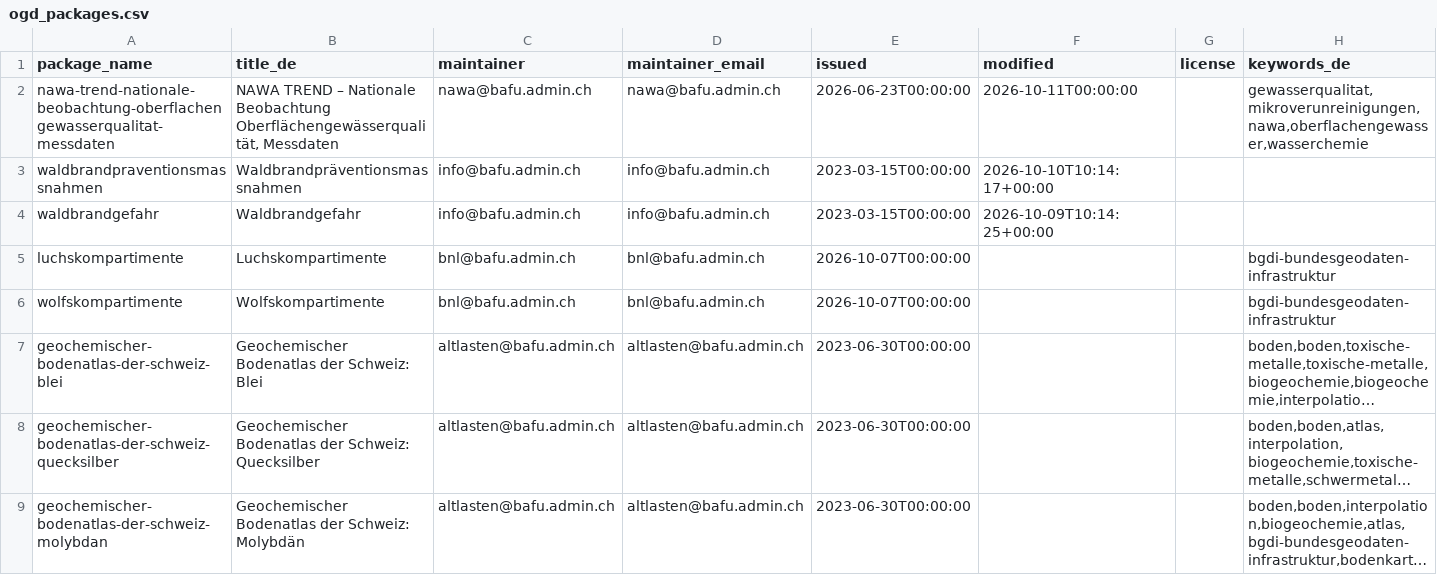
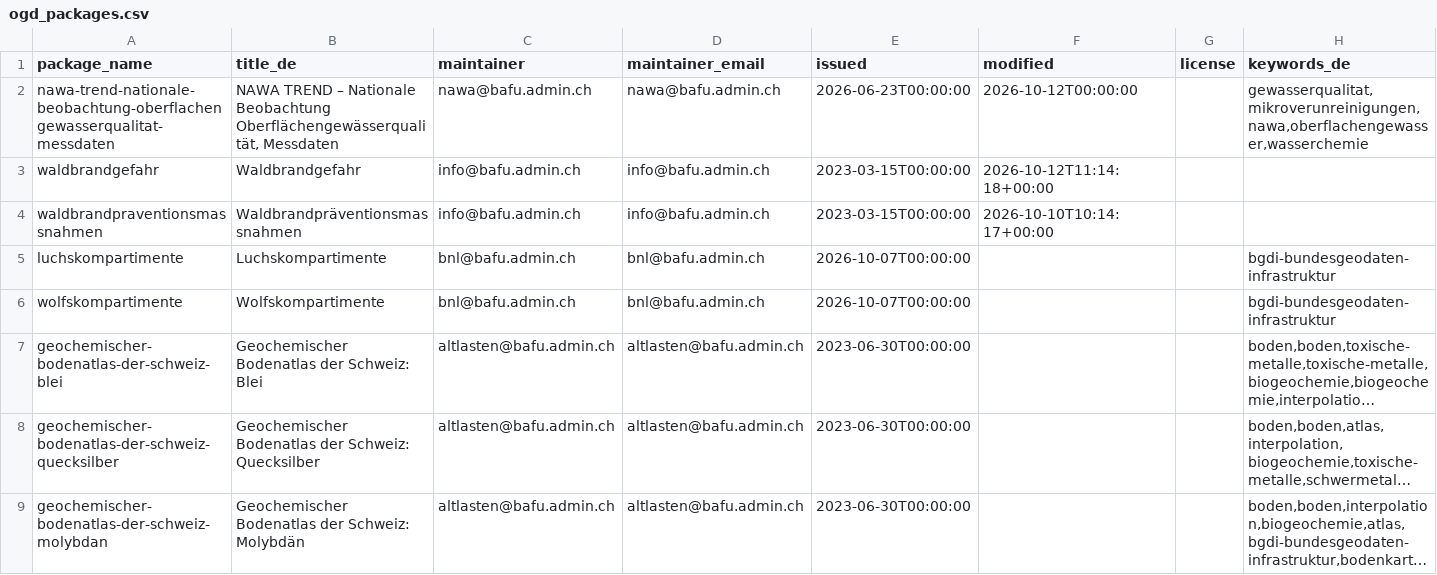
Before and after one commit to nrohrbach/OpenDataMonitoringBafu, a CSV file: ogd_packages.csv, drawn as a sheet; only a part is shown; long unchanged cells end in ….

```diff
--- a/ogd_packages.csv
+++ b/ogd_packages.csv
@@ -1,5 +1,5 @@
 package_name,title_de,maintainer,maintainer_email,issued,modified,license,keywords_de
-nawa-trend-nationale-beobachtung-oberflachengewasserqualitat-messdaten,"NAWA TREND – Nationale Beobachtung Oberflächengewässerqualität, Messdaten",nawa@bafu.admin.ch,nawa@bafu.admin.ch,2026-06-23T00:00:00,2026-10-11T00:00:00,,"gewasserqualitat,mikroverunreinigungen,nawa,oberflachengewasser,wasserchemie"
+nawa-trend-nationale-beobachtung-oberflachengewasserqualitat-messdaten,"NAWA TREND – Nationale Beobachtung Oberflächengewässerqualität, Messdaten",nawa@bafu.admin.ch,nawa@bafu.admin.ch,2026-06-23T00:00:00,2026-10-12T00:00:00,,"gewasserqualitat,mikroverunreinigungen,nawa,oberflachengewasser,wasserchemie"
+waldbrandgefahr,Waldbrandgefahr,info@bafu.admin.ch,info@bafu.admin.ch,2023-03-15T00:00:00,2026-10-12T11:14:18+00:00,,
 waldbrandpraventionsmassnahmen,Waldbrandpräventionsmassnahmen,info@bafu.admin.ch,info@bafu.admin.ch,2023-03-15T00:00:00,2026-10-10T10:14:17+00:00,,
-waldbrandgefahr,Waldbrandgefahr,info@bafu.admin.ch,info@bafu.admin.ch,2023-03-15T00:00:00,2026-10-09T10:14:25+00:00,,
 luchskompartimente,Luchskompartimente,bnl@bafu.admin.ch,bnl@bafu.admin.ch,2026-10-07T00:00:00,,,bgdi-bundesgeodaten-infrastruktur
```
Also changed, not shown: ogd_resources.csv.
